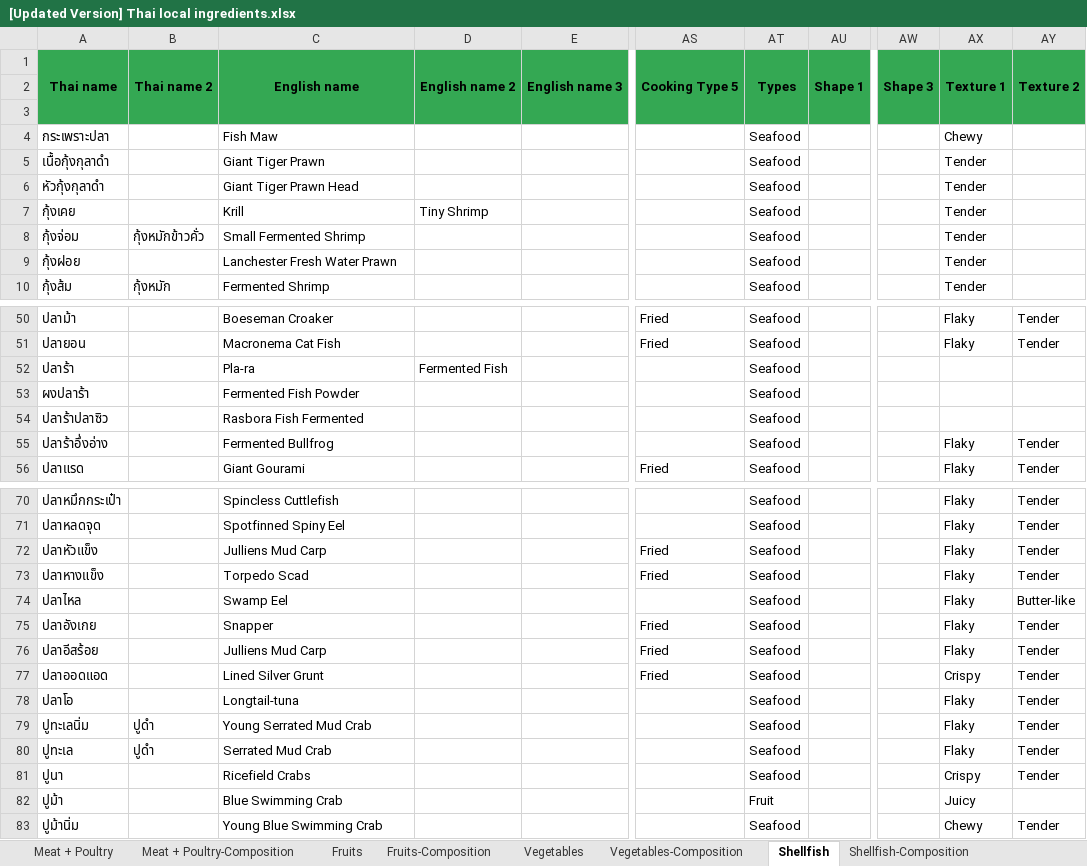
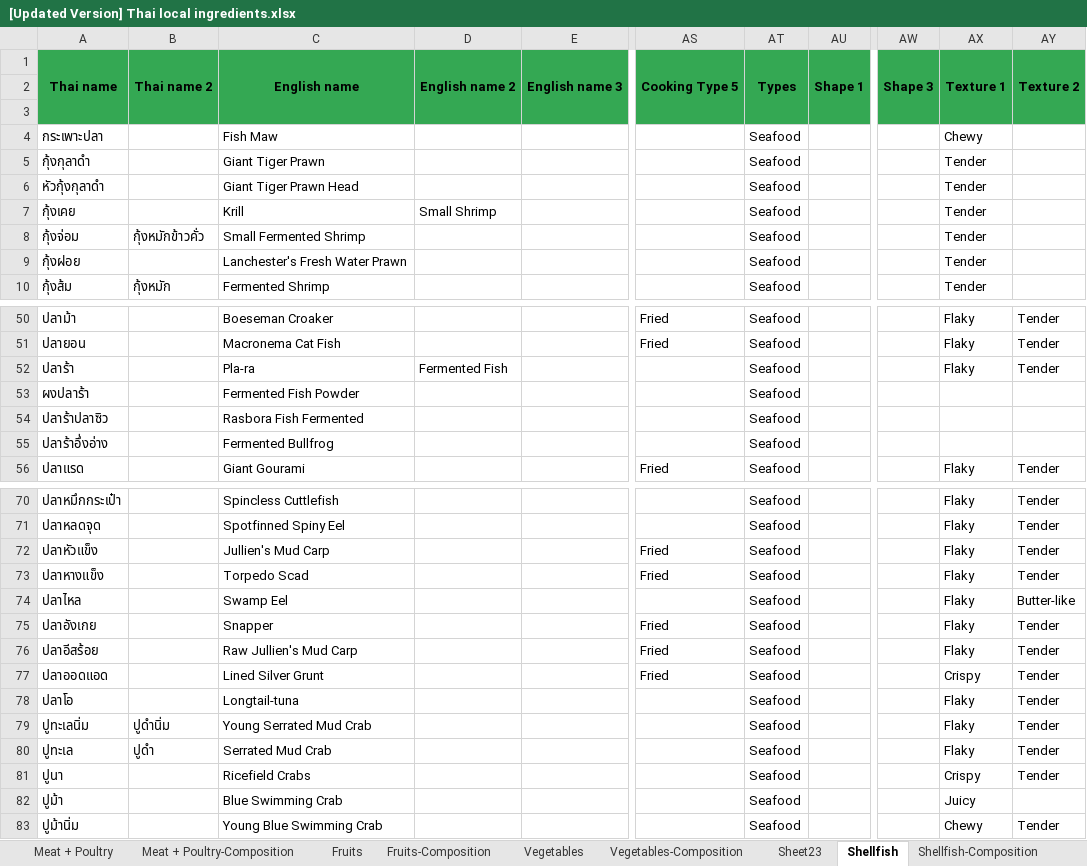
Before and after one commit to cigarabbit/SP2023-58-IngOn, an Excel workbook: [Updated Version] Thai local ingredients.xlsx, sheet Shellfish, drawn as a sheet; only a part is shown, gaps mark what is left out; values as stored, in another font and other column widths than the file's, no borders; charts and pictures not drawn; the diff covers the shown part only; the diff names each change by its address in the sheet, - before the commit and + after, or states it on an @@ line.

```diff
--- a/[Updated Version] Thai local ingredients.xlsx (sheet Shellfish)
+++ b/[Updated Version] Thai local ingredients.xlsx (sheet Shellfish)
+sheet tab: Sheet23
-A4 (Thai name): กระเพราะปลา
+A4 (Thai name): กระเพาะปลา
-A5 (Thai name): เนื้อกุ้งกุลาดำ
+A5 (Thai name): กุ้งกุลาดำ
-D7 (English name 2): Tiny Shrimp
+D7 (English name 2): Small Shrimp
-C9 (English name): Lanchester Fresh Water Prawn
+C9 (English name): Lanchester's Fresh Water Prawn
-AX52 (Texture 1): (empty)
+AX52 (Texture 1): Flaky
-AY52 (Texture 2): (empty)
+AY52 (Texture 2): Tender
-AX55 (Texture 1): Flaky
+AX55 (Texture 1): (empty)
-AY55 (Texture 2): Tender
+AY55 (Texture 2): (empty)
-C72 (English name): Julliens Mud Carp
+C72 (English name): Jullien's Mud Carp
-C76 (English name): Julliens Mud Carp
+C76 (English name): Raw Jullien's Mud Carp
-B79 (Thai name 2): ปูดำ
+B79 (Thai name 2): ปูดำนิ่ม
-AT82 (Types): Fruit
+AT82 (Types): Seafood
```
Also changed, not shown: 10 edited cells elsewhere in this sheet, sheet Pulses, seeds, nuts-Composition, sheet Pulses, seeds, nuts, sheet Meat + Poultry, sheet Fruits, sheet Shellfish-Composition, sheet Meat + Poultry-Composition, 1 more sheet, charts or pictures, 3 other files.
